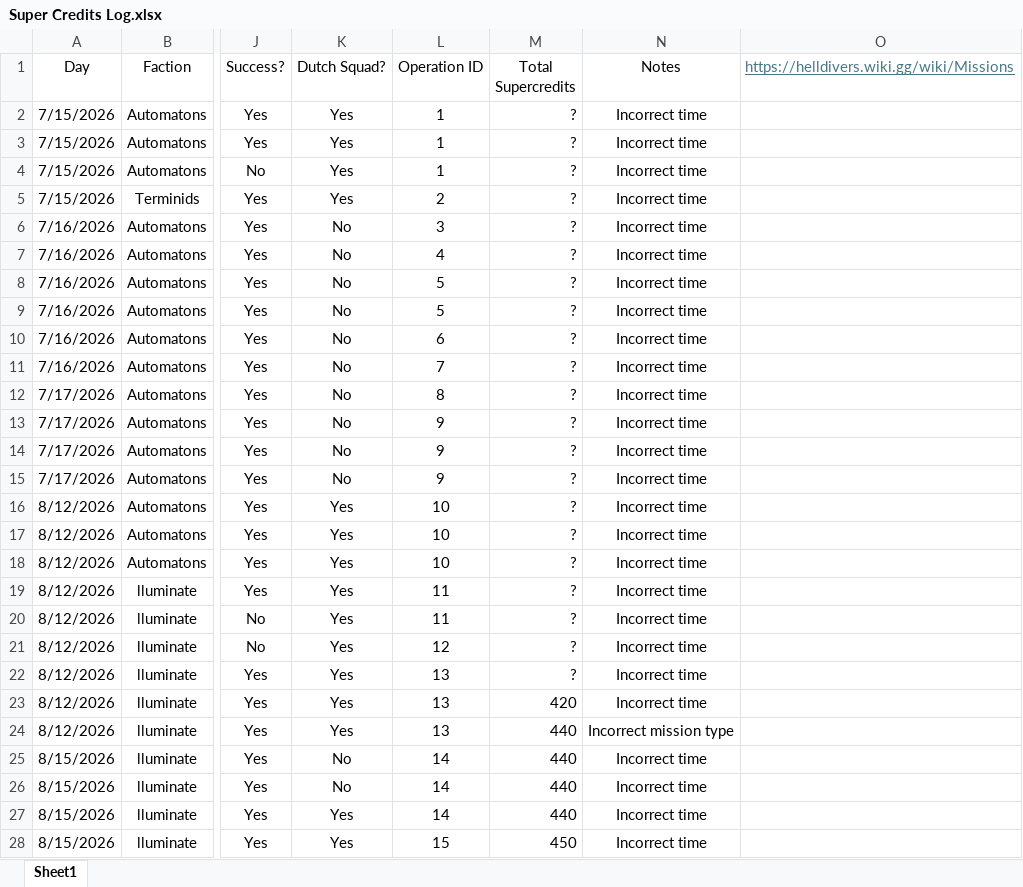
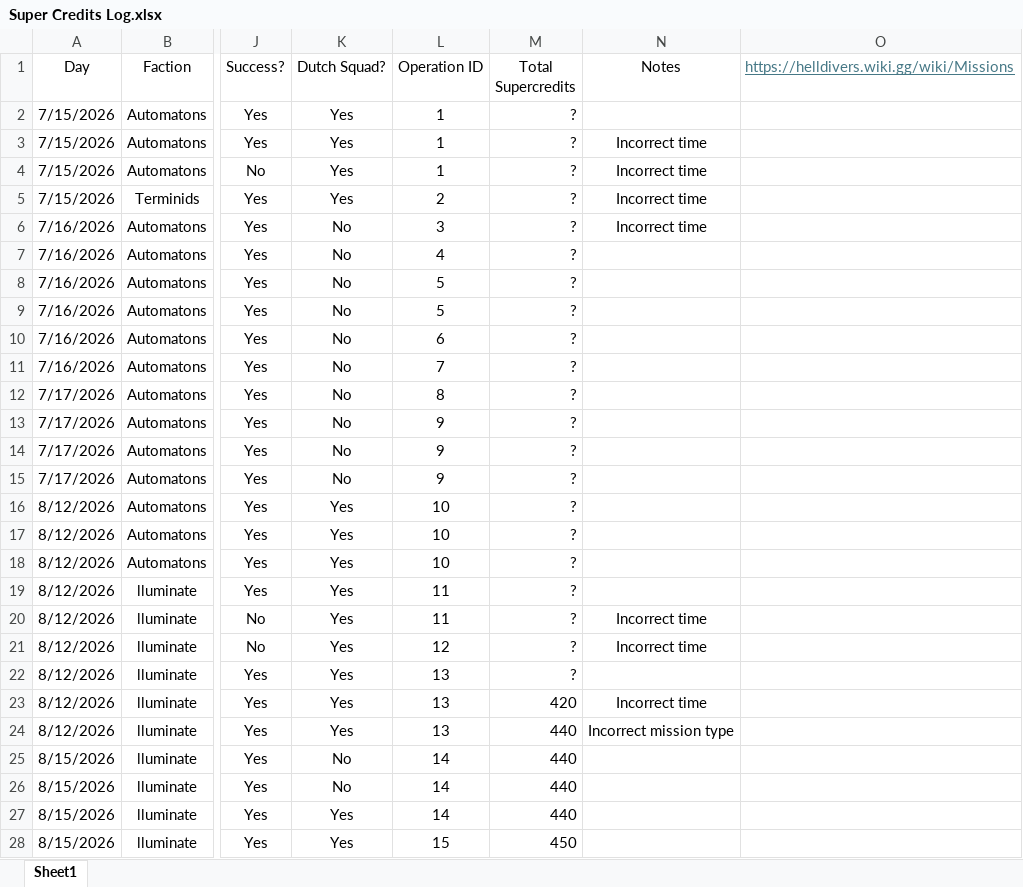
Before and after one commit to ChristanVersteeg/python_projects, an Excel workbook: Helldivers/Super Credits Log.xlsx, sheet Sheet1, drawn as a sheet; only a part is shown, gaps mark what is left out; values as stored, in another font and other column widths than the file's, no borders; the diff covers the shown part only; the diff names each change by its address in the sheet, - before the commit and + after, or states it on an @@ line.

Commit message:
Updated notes being wonky for some reason

```diff
--- a/Helldivers/Super Credits Log.xlsx (sheet Sheet1)
+++ b/Helldivers/Super Credits Log.xlsx (sheet Sheet1)
-N2 (Notes): Incorrect time
+N2 (Notes): (empty)
-N7:N19 (Notes): Incorrect time
+N7:N19 (Notes): (empty)
-N22 (Notes): Incorrect time
+N22 (Notes): (empty)
-N25:N28 (Notes): Incorrect time
+N25:N28 (Notes): (empty)
```
Also changed, not shown: 31 edited cells elsewhere in this sheet.
